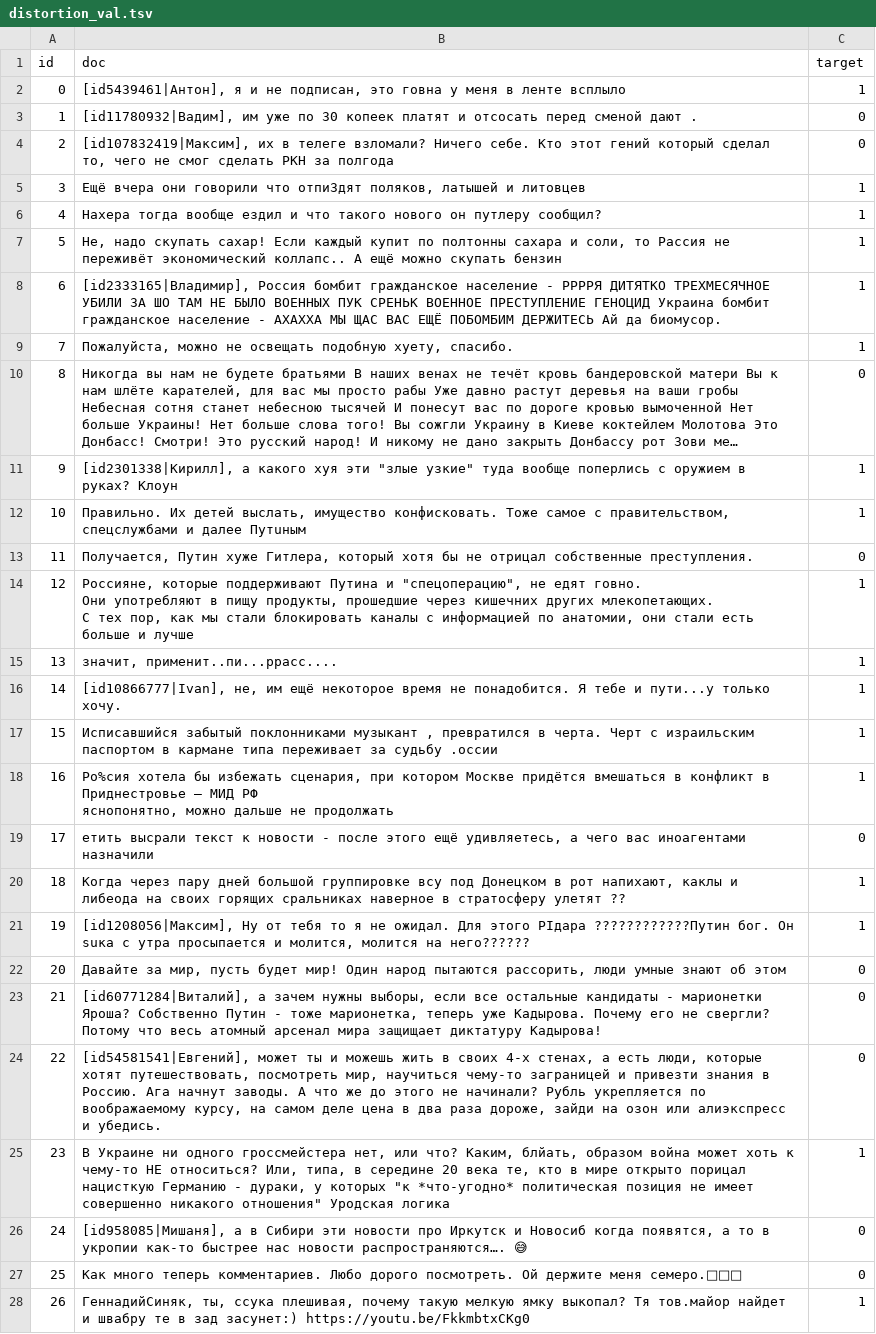
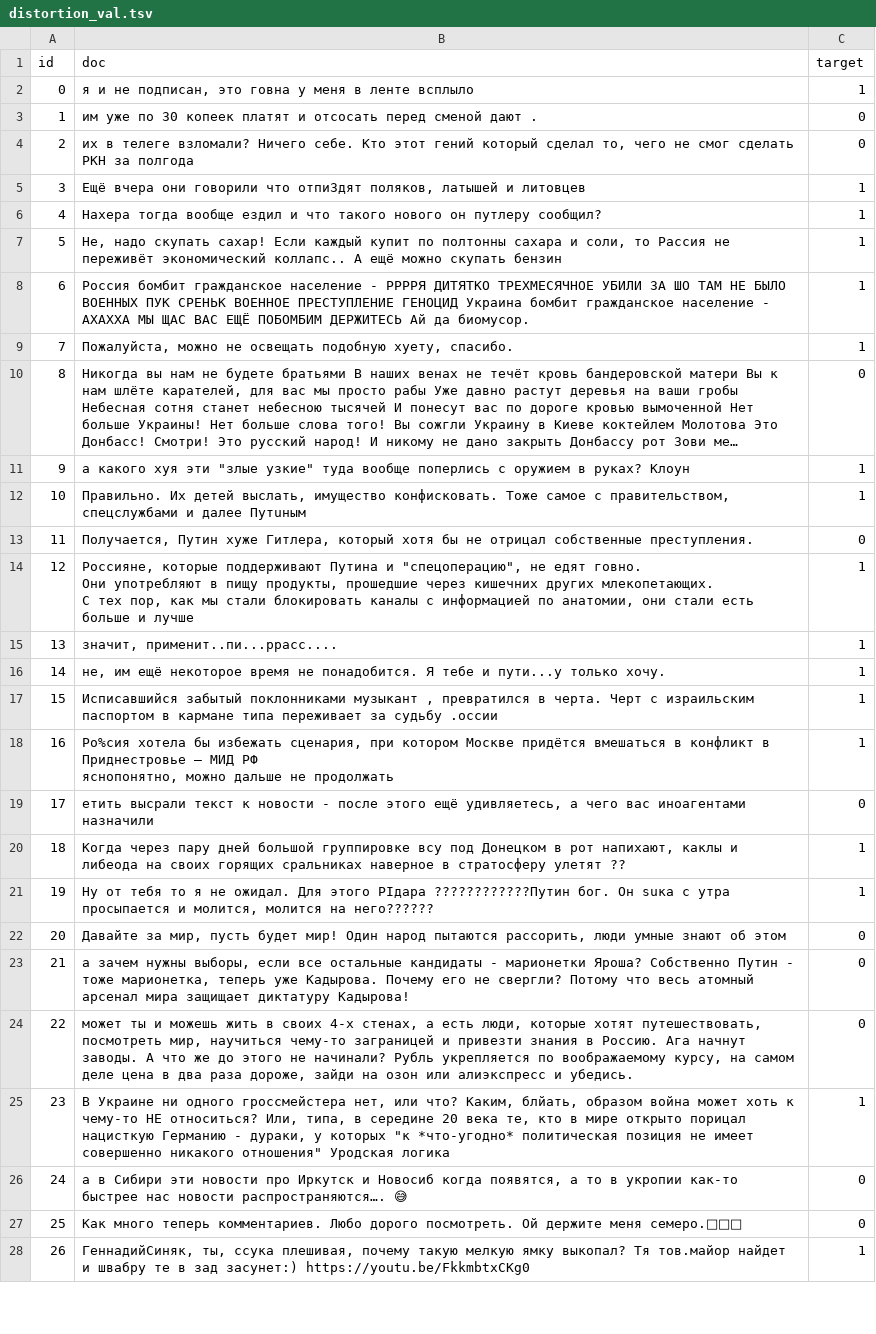
Before and after one commit to alla-g/toxicity-detection-thesis, a TSV file: nn_data/distortion_val.tsv, drawn as a sheet; only a part is shown; long unchanged cells end in …; the diff covers the shown part only; the diff names each change by its address in the sheet, - before the commit and + after, or states it on an @@ line.

```diff
--- a/nn_data/distortion_val.tsv
+++ b/nn_data/distortion_val.tsv
-B2 (doc): [id5439461|Антон], я и…
+B2 (doc): я и…
-B3 (doc): [id11780932|Вадим], им уже…
+B3 (doc): им уже…
-B4 (doc): [id107832419|Максим], их в…
+B4 (doc): их в…
-B8 (doc): [id2333165|Владимир], Россия бомбит…
+B8 (doc): Россия бомбит…
-B11 (doc): [id2301338|Кирилл], а какого…
+B11 (doc): а какого…
-B16 (doc): [id10866777|Ivan], не, им…
+B16 (doc): не, им…
-B21 (doc): [id1208056|Максим], Ну от…
+B21 (doc): Ну от…
-B23 (doc): [id60771284|Виталий], а зачем…
+B23 (doc): а зачем…
-B24 (doc): [id54581541|Евгений], может ты…
+B24 (doc): может ты…
-B26 (doc): [id958085|Мишаня], а в…
+B26 (doc): а в…
```
Also changed, not shown: 183 edited cells elsewhere in this file, nn_data/toxicity_val.tsv, 2 other files.
